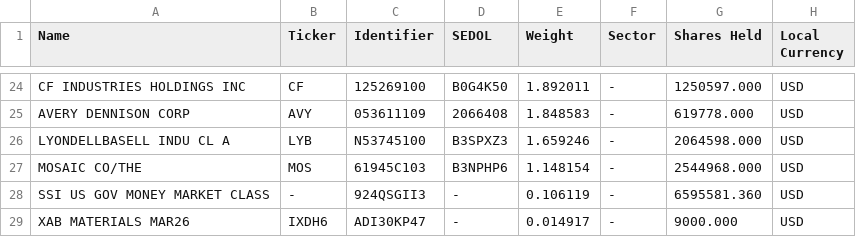
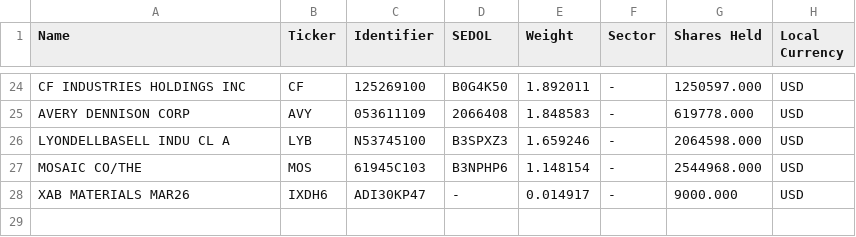
Before and after one commit to yangmichaely/stocksentiment, a CSV file: holdings/XLB.csv, drawn as a sheet; only a part is shown, gaps mark what is left out.

```diff
--- a/holdings/XLB.csv
+++ b/holdings/XLB.csv
@@ -27,3 +27,2 @@ LYONDELLBASELL INDU CL A,LYB,N53745100,B3SPXZ3,1.659246,-,2064598.000,USD
 MOSAIC CO/THE,MOS,61945C103,B3NPHP6,1.148154,-,2544968.000,USD
-SSI US GOV MONEY MARKET CLASS,-,924QSGII3,-,0.106119,-,6595581.360,USD
 XAB MATERIALS     MAR26,IXDH6,ADI30KP47,-,0.014917,-,9000.000,USD
```
Also changed, not shown: holdings/PICK.csv, holdings/SILJ.csv, 1 other file.
